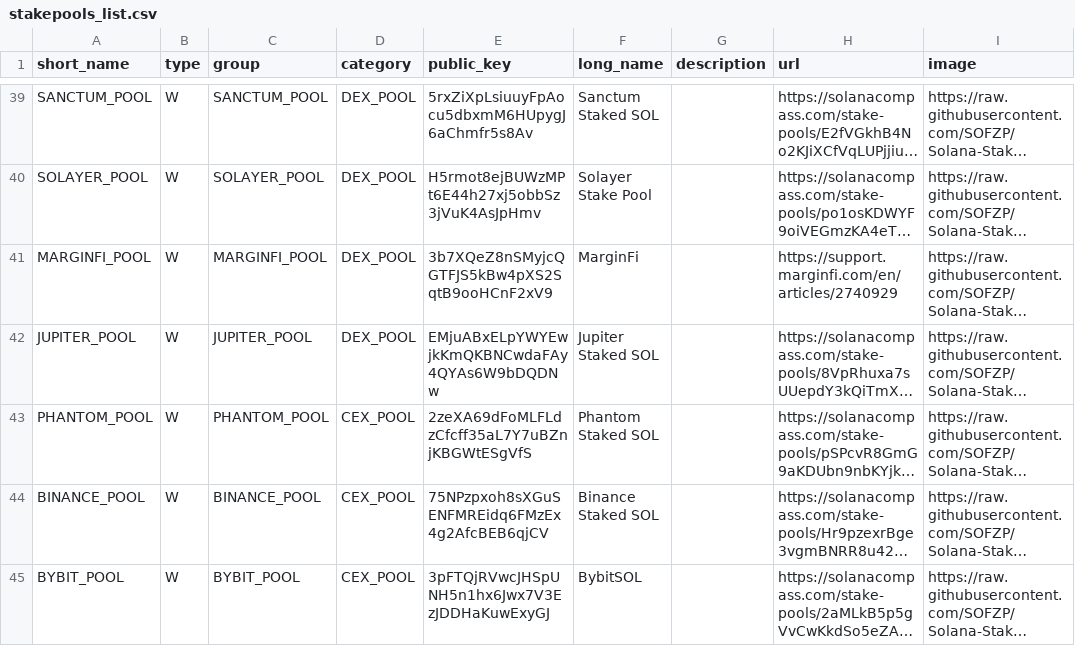
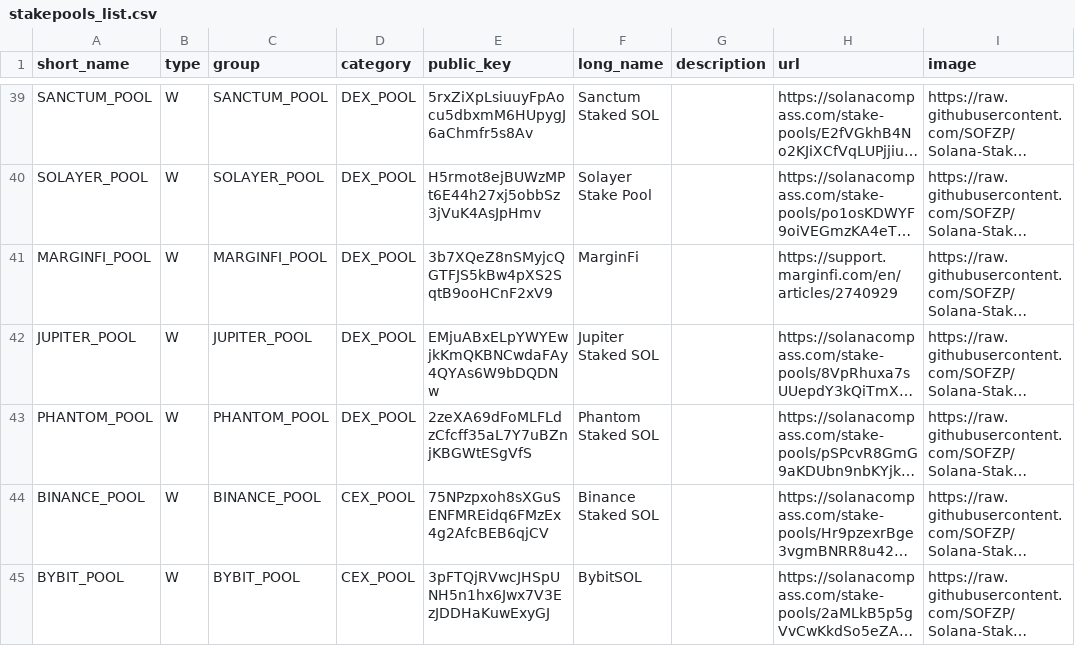
Before and after one commit to SOFZP/Solana-Stake-Pools-Research, a CSV file: stakepools_list.csv, drawn as a sheet; only a part is shown, gaps mark what is left out; long unchanged cells end in …; the diff names each change by its address in the sheet, - before the commit and + after, or states it on an @@ line.

Commit message:
Update stakepools_list.csv

```diff
--- a/stakepools_list.csv
+++ b/stakepools_list.csv
-D43 (category): CEX_POOL
+D43 (category): DEX_POOL
```
